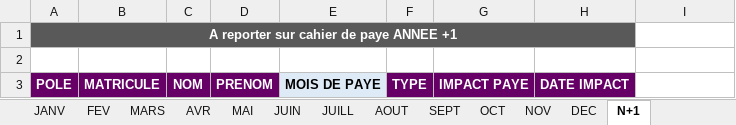
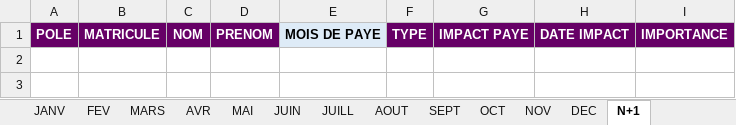
Before and after one commit to albatror/GRH-manager, an Excel workbook: Modèle cahier de paye_.xlsx, sheet N+1, drawn as a sheet; values as stored, in another font and other column widths than the file's, no borders; conditional formats not drawn; removed rows and columns are numbered as before the commit, all else as after; the diff names each change by its address in the sheet, - before the commit and + after, or states it on an @@ line.

```diff
--- a/Modèle cahier de paye_.xlsx (sheet N+1)
+++ b/Modèle cahier de paye_.xlsx (sheet N+1)
-row 1: A reporter sur cahier de paye ANNEE +1
-row 2: (empty)
-I1: (empty)
+I1: IMPORTANCE
-I1 fill: none
+I1 fill: #660066
```
Also changed, not shown: sheet PARAMETRAGE, sheet DEC, sheet JUIN, sheet MAI, sheet JUILL, sheet AOUT, 7 more sheets, Tableau de bord_.xlsx.
